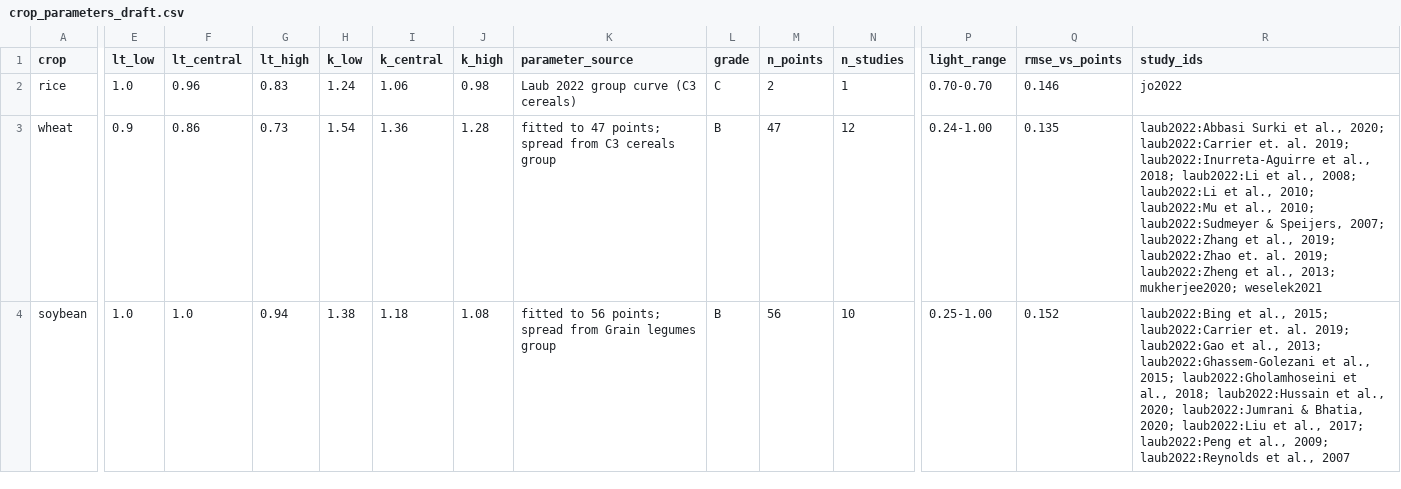
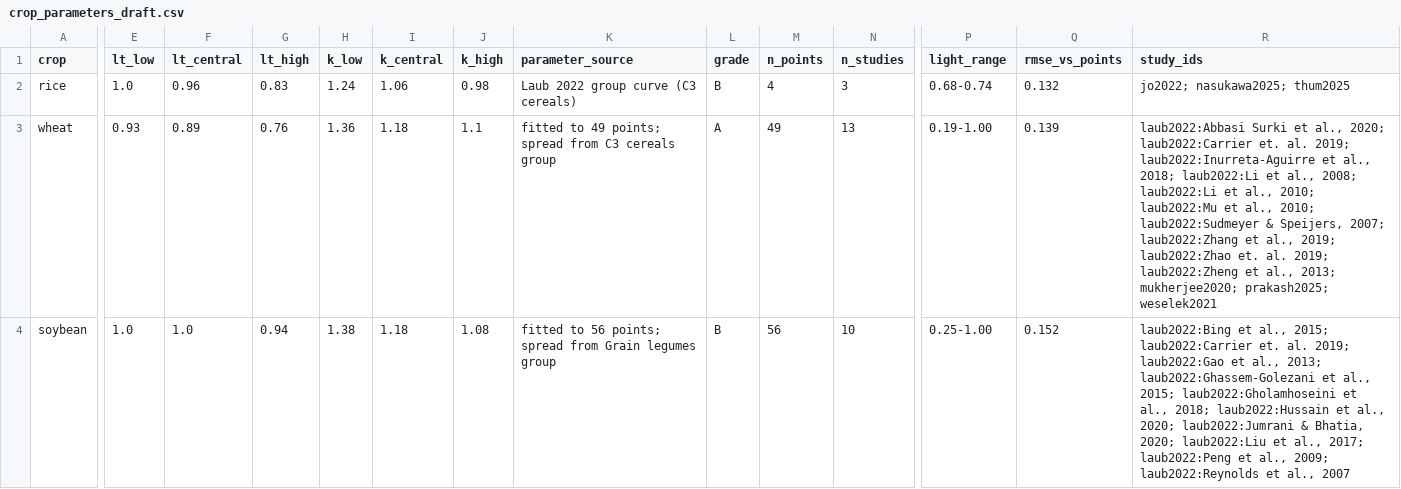
Before and after one commit to harshilsaini26/AgriPV-Designer-Tool, a CSV file: research/09_crop_shade_response/parameters/crop_parameters_draft.csv, drawn as a sheet; only a part is shown, gaps mark what is left out; the diff covers the shown part only; the diff names each change by its address in the sheet, - before the commit and + after, or states it on an @@ line.

```diff
--- a/research/09_crop_shade_response/parameters/crop_parameters_draft.csv
+++ b/research/09_crop_shade_response/parameters/crop_parameters_draft.csv
-L2 (grade): C
+L2 (grade): B
-M2 (n_points): 2
+M2 (n_points): 4
-N2 (n_studies): 1
+N2 (n_studies): 3
-P2 (light_range): 0.70-0.70
+P2 (light_range): 0.68-0.74
-Q2 (rmse_vs_points): 0.146
+Q2 (rmse_vs_points): 0.132
-R2 (study_ids): jo2022
+R2 (study_ids): jo2022; nasukawa2025; thum2025
-E3 (lt_low): 0.9
+E3 (lt_low): 0.93
-F3 (lt_central): 0.86
+F3 (lt_central): 0.89
-G3 (lt_high): 0.73
+G3 (lt_high): 0.76
-H3 (k_low): 1.54
+H3 (k_low): 1.36
-I3 (k_central): 1.36
+I3 (k_central): 1.18
-J3 (k_high): 1.28
+J3 (k_high): 1.1
-K3 (parameter_source): fitted to 47 points; spread…
+K3 (parameter_source): fitted to 49 points; spread…
-L3 (grade): B
+L3 (grade): A
-M3 (n_points): 47
+M3 (n_points): 49
-N3 (n_studies): 12
+N3 (n_studies): 13
-P3 (light_range): 0.24-1.00
+P3 (light_range): 0.19-1.00
-Q3 (rmse_vs_points): 0.135
+Q3 (rmse_vs_points): 0.139
-R3 (study_ids): …2013; mukherjee2020; weselek2021
+R3 (study_ids): …2013; mukherjee2020; prakash2025; weselek2021
```
Also changed, not shown: 44 edited cells elsewhere in this file, research/09_crop_shade_response/papers/bibliography.csv, 5 other files.
